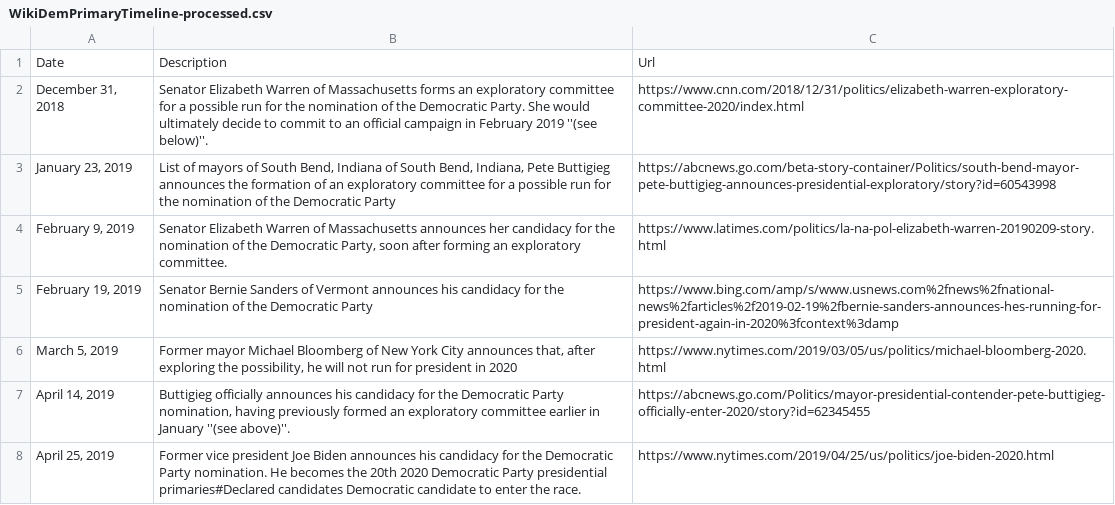
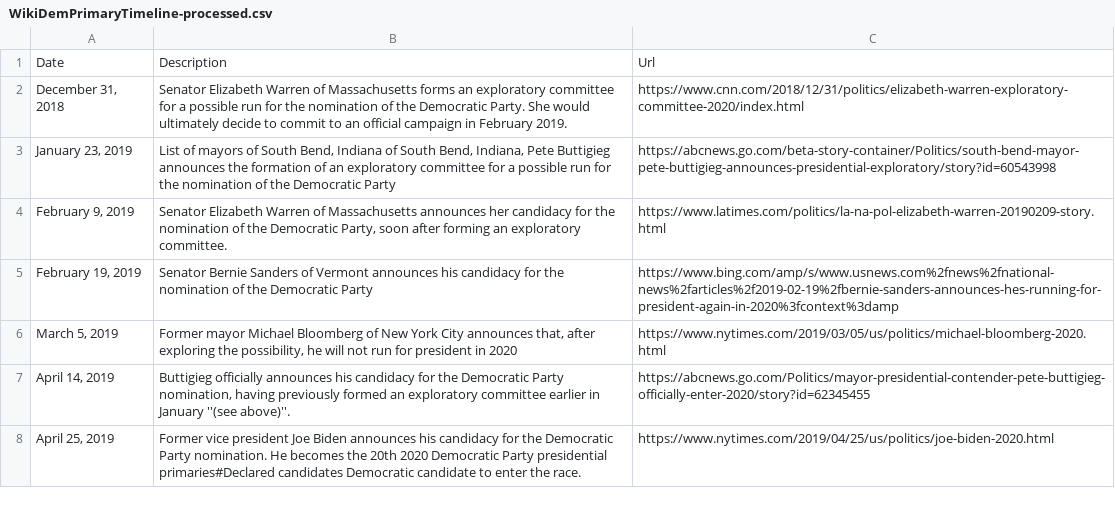
Before and after one commit to jmiiller1/jmiiller1.github.io, a CSV file: data/timeline/WikiDemPrimaryTimeline-processed.csv, drawn as a sheet; only a part is shown.

```diff
--- a/data/timeline/WikiDemPrimaryTimeline-processed.csv
+++ b/data/timeline/WikiDemPrimaryTimeline-processed.csv
@@ -1,3 +1,3 @@
 Date,Description,Url
-"December 31, 2018", Senator Elizabeth Warren of Massachusetts forms an exploratory committee for a possible run for the nomination of the Democratic Party. She would ultimately decide to commit to an official campaign in February 2019 ''(see below)''.,https://www.cnn.com/2018/12/31/politics/elizabeth-warren-exploratory-committee-2020/index.html
+"December 31, 2018", Senator Elizabeth Warren of Massachusetts forms an exploratory committee for a possible run for the nomination of the Democratic Party. She would ultimately decide to commit to an official campaign in February 2019.,https://www.cnn.com/2018/12/31/politics/elizabeth-warren-exploratory-committee-2020/index.html
 "January 23, 2019"," List of mayors of South Bend, Indiana of South Bend, Indiana, Pete Buttigieg announces the formation of an exploratory committee for a possible run for the nomination of the Democratic Party",https://abcnews.go.com/beta-story-container/Politics/south-bend-mayor-pete-buttigieg-announces-presidential-exploratory/story?id=60543998
```
Also changed, not shown: 8 other files.
